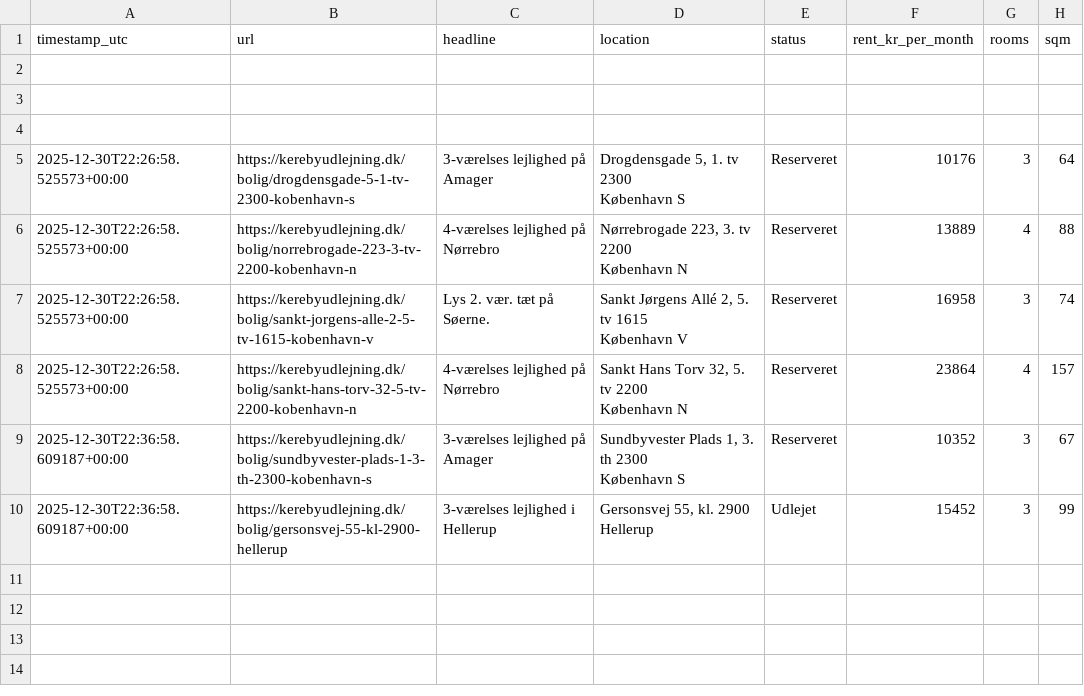
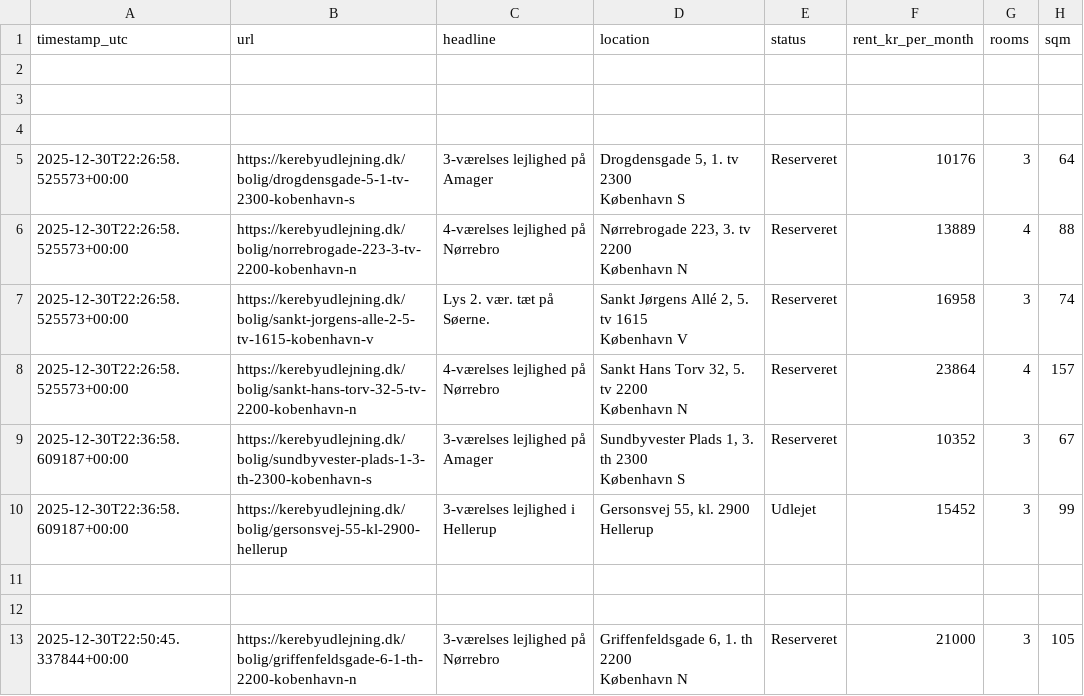
Before and after one commit to AndersNBE/kereby-scraper, a CSV file: kereby_log.csv, drawn as a sheet.

```diff
--- a/kereby_log.csv
+++ b/kereby_log.csv
@@ -16 +16,5 @@ timestamp_utc,url,headline,location,status,rent_kr_per_month,rooms,sqm
       Hellerup",Udlejet,15452,3,99
+
+
+2025-12-30T22:50:45.337844+00:00,https://kerebyudlejning.dk/bolig/griffenfeldsgade-6-1-th-2200-kobenhavn-n,3-værelses lejlighed på Nørrebro,"Griffenfeldsgade 6, 1. th 2200
+      København N",Reserveret,21000,3,105
```
